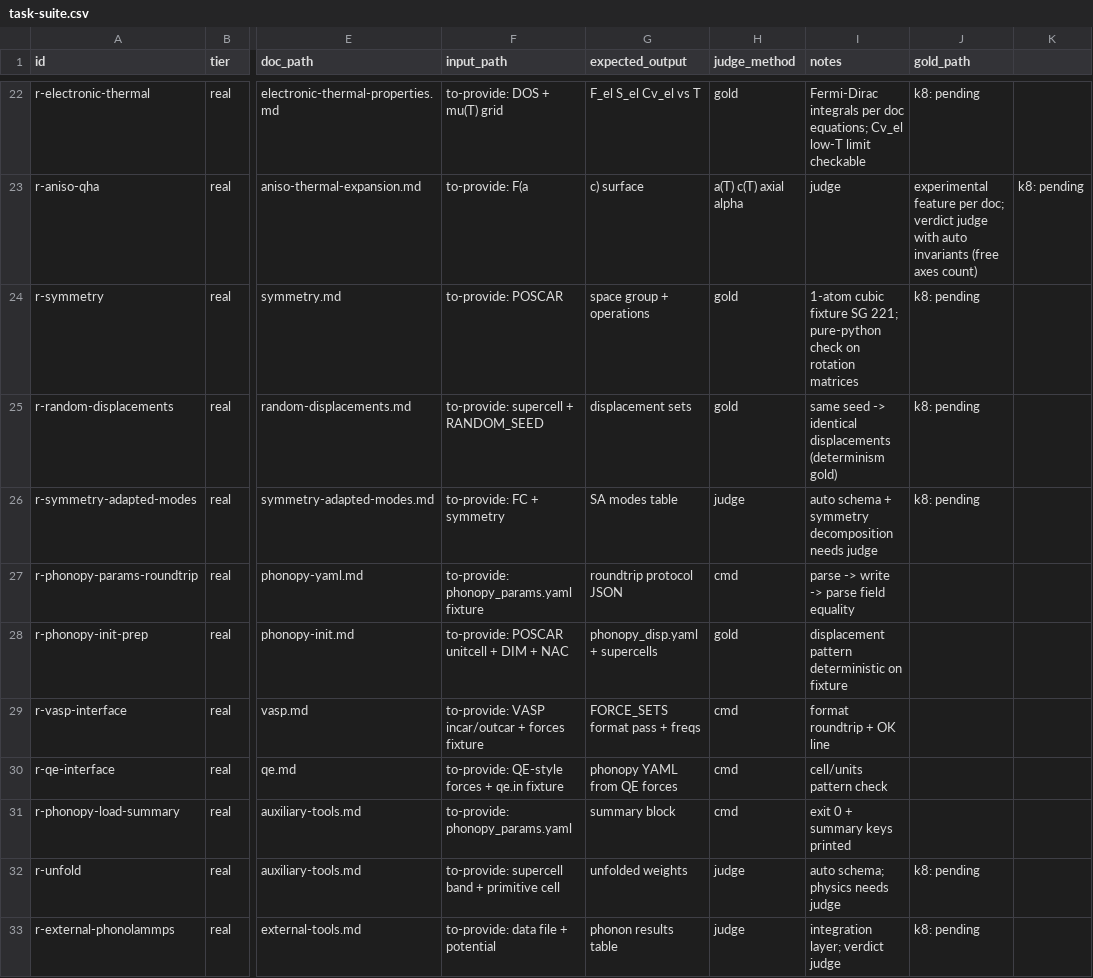
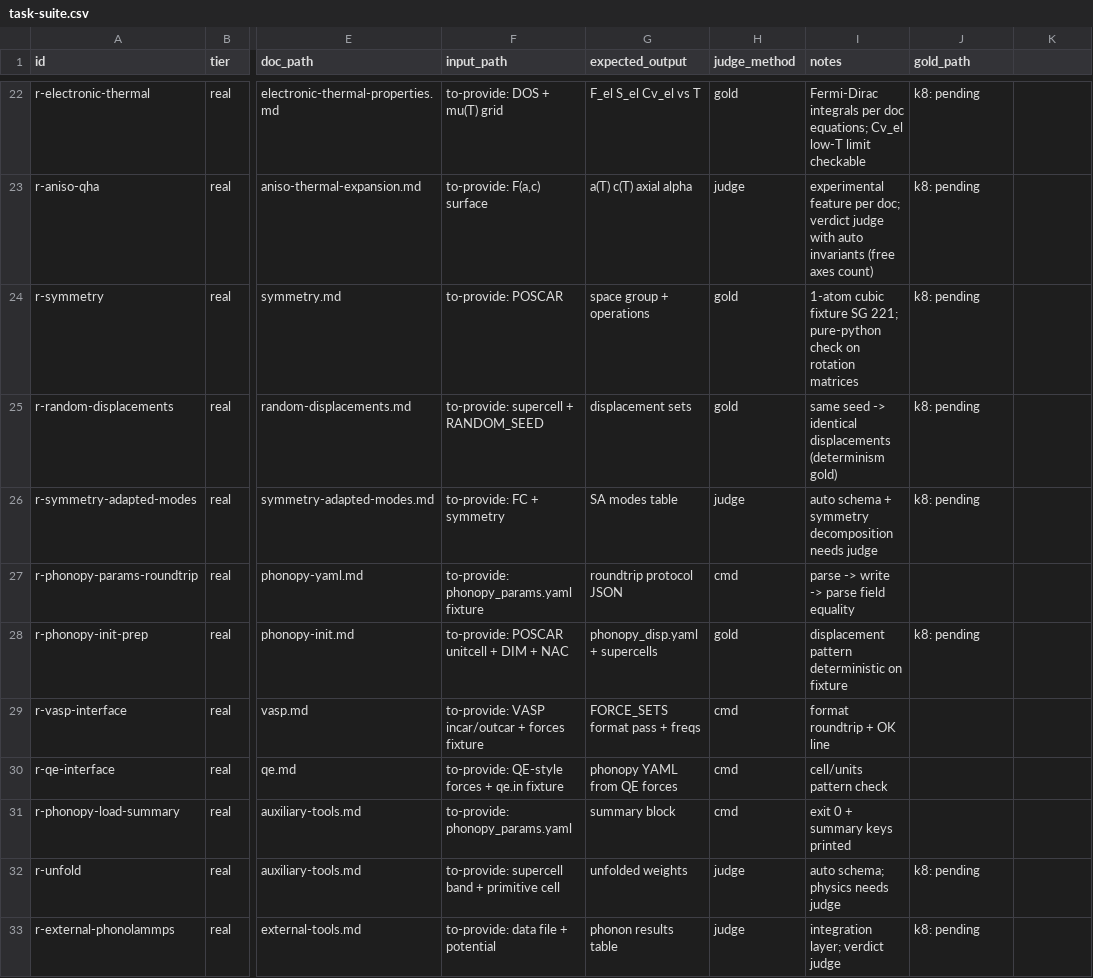
Before and after one commit to WeiminLee/capalign, a CSV file: research/runs/e2/task-suite.csv, drawn as a sheet; only a part is shown, gaps mark what is left out; the diff covers the shown part only; the diff names each change by its address in the sheet, - before the commit and + after, or states it on an @@ line.

Commit message:
research: E1 IRR first corpus (P1/P2 × 3 judges, κ class 0.853/1.000, fc-assembly gold revision) + E2 final protocol/task-suite/feasibility run

```diff
--- a/research/runs/e2/task-suite.csv
+++ b/research/runs/e2/task-suite.csv
-F23 (input_path): to-provide: F(a
+F23 (input_path): to-provide: F(a,c) surface
-G23 (expected_output): c) surface
+G23 (expected_output): a(T) c(T) axial alpha
-H23 (judge_method): a(T) c(T) axial alpha
+H23 (judge_method): judge
-I23 (notes): judge
+I23 (notes): experimental feature per doc; verdict judge with auto invariants (free axes count)
-J23 (gold_path): experimental feature per doc; verdict judge with auto invariants (free axes count)
+J23 (gold_path): k8: pending
-K23: k8: pending
+K23: (empty)
-J28 (gold_path): (empty)
+J28 (gold_path): k8: pending
```
Also changed, not shown: 64 edited cells elsewhere in this file, 40 other files.
